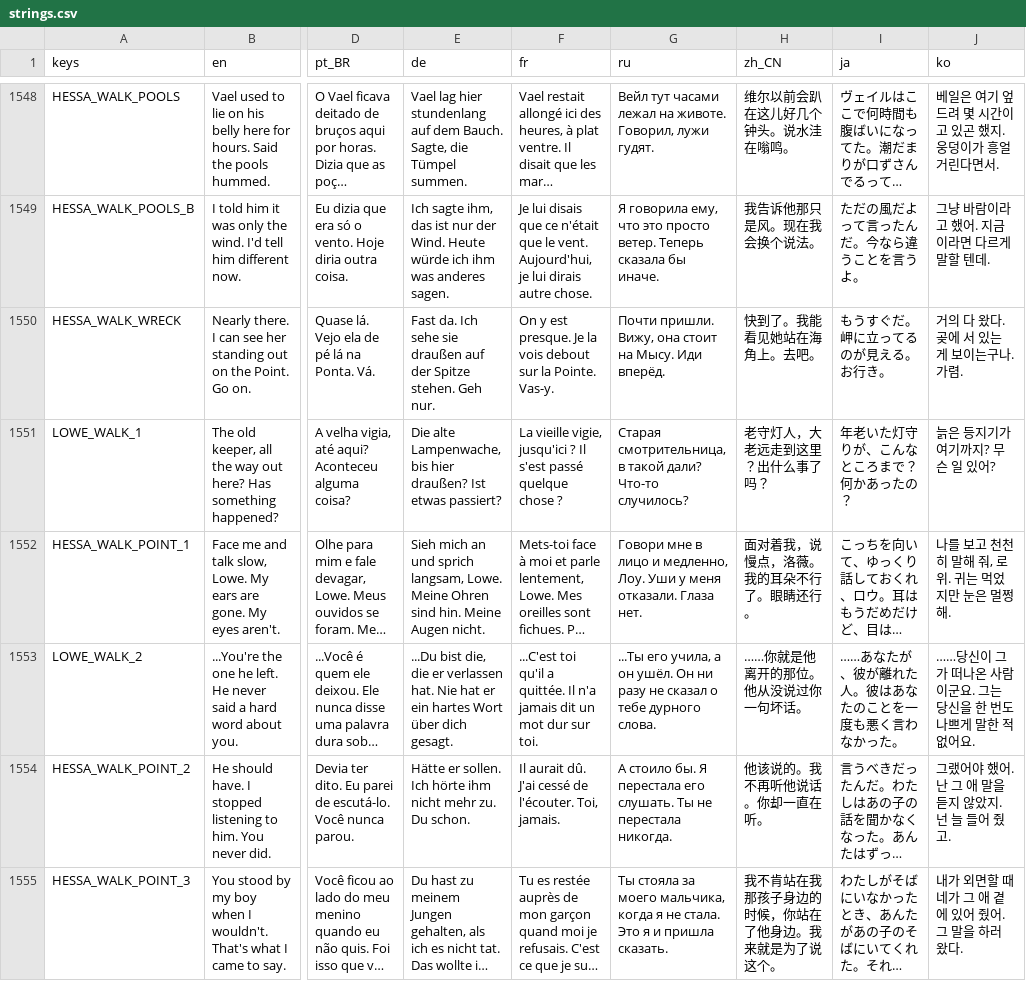
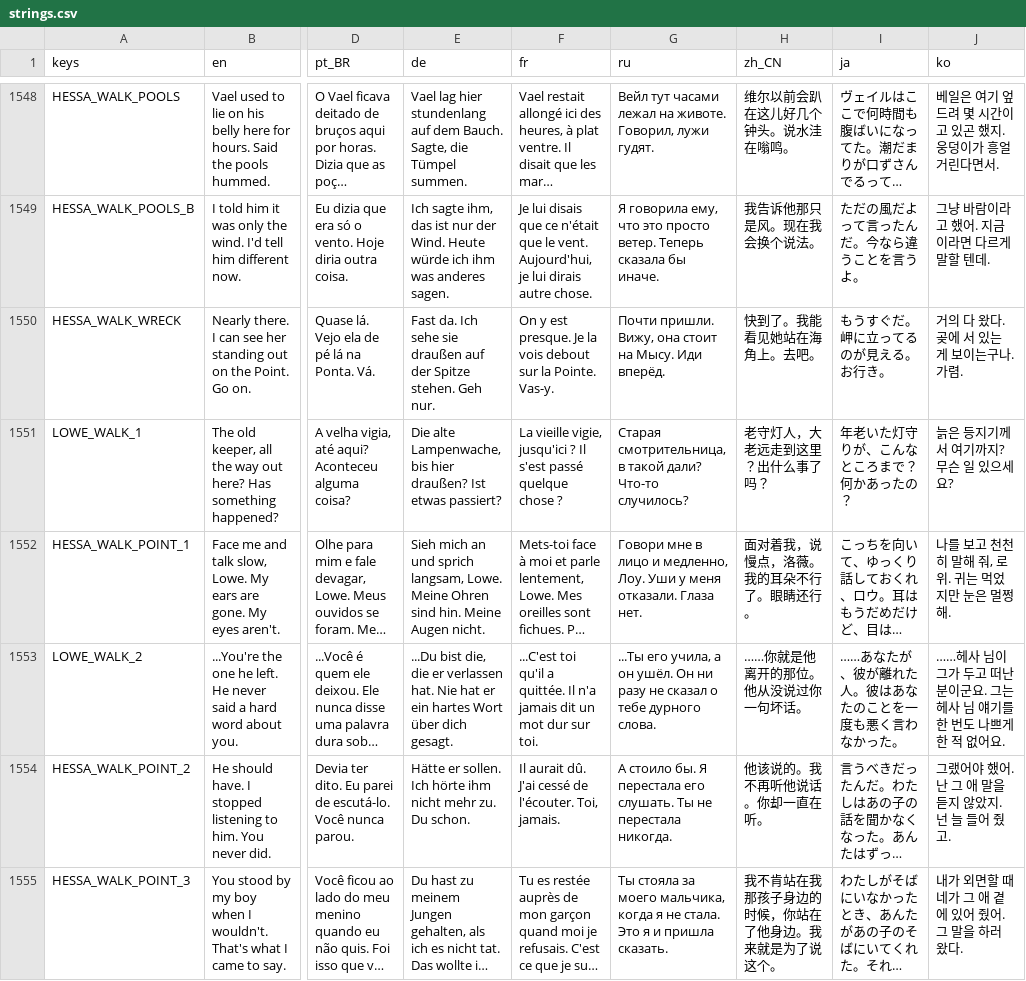
Before and after one commit to ashciraulo/Leviathan, a CSV file: locale/strings.csv, drawn as a sheet; only a part is shown, gaps mark what is left out; long unchanged cells end in …; the diff covers the shown part only; the diff names each change by its address in the sheet, - before the commit and + after, or states it on an @@ line.

```diff
--- a/locale/strings.csv
+++ b/locale/strings.csv
-J1551 (ko): 늙은 등지기가 여기까지? 무슨 일 있어?
+J1551 (ko): 늙은 등지기께서 여기까지? 무슨 일 있으세요?
-J1553 (ko): ……당신이 그가 떠나온 사람이군요. 그는 당신을 한 번도 나쁘게 말한 적…
+J1553 (ko): ……헤사 님이 그가 두고 떠난 분이군요. 그는 헤사 님 얘기를 한 번도 나쁘게 한 적…
```
Also changed, not shown: 15 edited cells elsewhere in this file.
